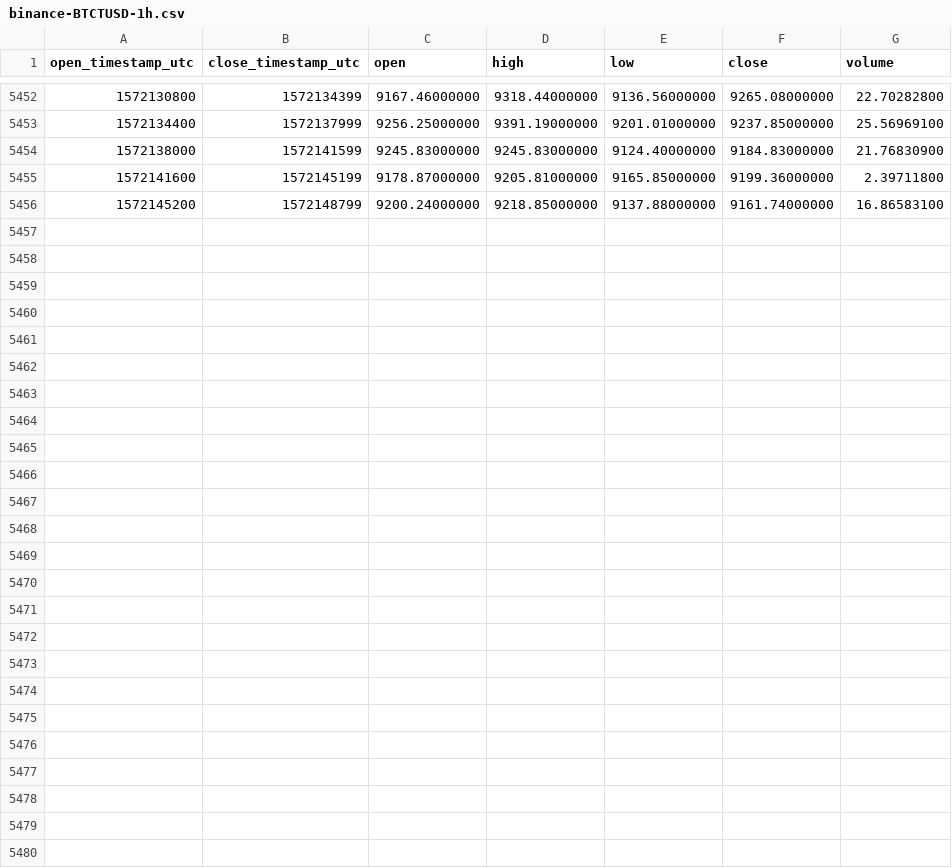
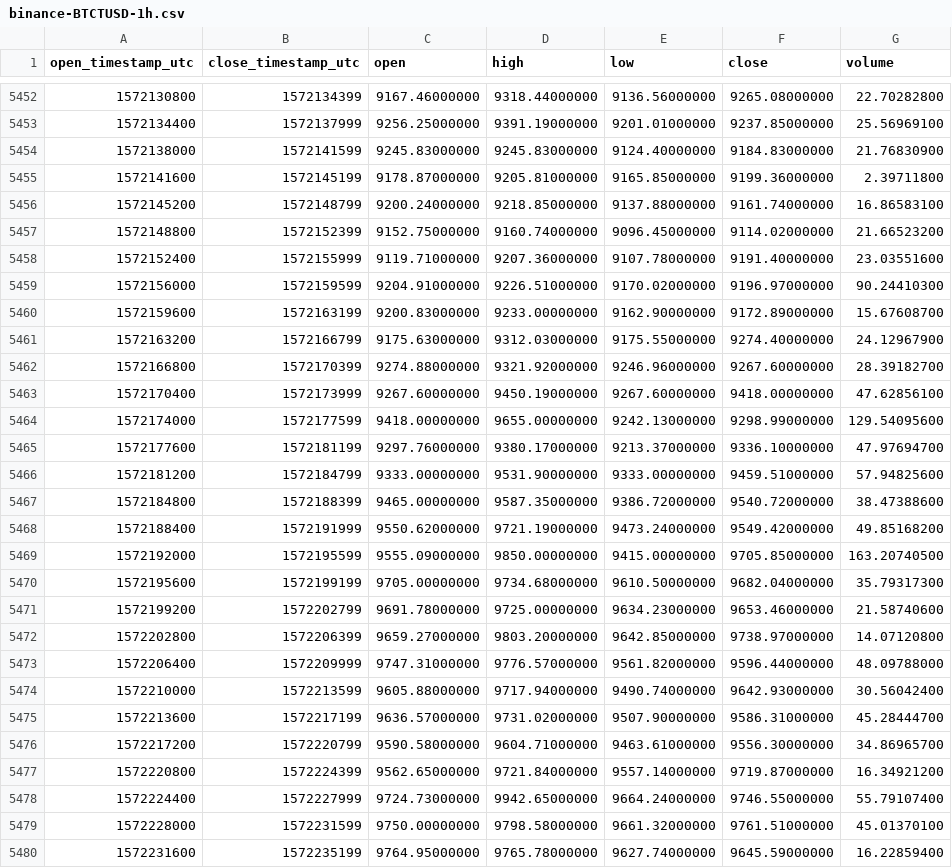
Before and after one commit to cryptobigbro/binance-BTCTUSD, a CSV file: binance-BTCTUSD-1h.csv, drawn as a sheet; only a part is shown, gaps mark what is left out.

Commit message:
Update OHLCV data.

```diff
--- a/binance-BTCTUSD-1h.csv
+++ b/binance-BTCTUSD-1h.csv
@@ -5456 +5456,25 @@ open_timestamp_utc,close_timestamp_utc,open,high,low,close,volume
 1572145200,1572148799,9200.24000000,9218.85000000,9137.88000000,9161.74000000,16.86583100
+1572148800,1572152399,9152.75000000,9160.74000000,9096.45000000,9114.02000000,21.66523200
+1572152400,1572155999,9119.71000000,9207.36000000,9107.78000000,9191.40000000,23.03551600
+1572156000,1572159599,9204.91000000,9226.51000000,9170.02000000,9196.97000000,90.24410300
+1572159600,1572163199,9200.83000000,9233.00000000,9162.90000000,9172.89000000,15.67608700
+1572163200,1572166799,9175.63000000,9312.03000000,9175.55000000,9274.40000000,24.12967900
+1572166800,1572170399,9274.88000000,9321.92000000,9246.96000000,9267.60000000,28.39182700
+1572170400,1572173999,9267.60000000,9450.19000000,9267.60000000,9418.00000000,47.62856100
+1572174000,1572177599,9418.00000000,9655.00000000,9242.13000000,9298.99000000,129.54095600
+1572177600,1572181199,9297.76000000,9380.17000000,9213.37000000,9336.10000000,47.97694700
+1572181200,1572184799,9333.00000000,9531.90000000,9333.00000000,9459.51000000,57.94825600
+1572184800,1572188399,9465.00000000,9587.35000000,9386.72000000,9540.72000000,38.47388600
+1572188400,1572191999,9550.62000000,9721.19000000,9473.24000000,9549.42000000,49.85168200
+1572192000,1572195599,9555.09000000,9850.00000000,9415.00000000,9705.85000000,163.20740500
+1572195600,1572199199,9705.00000000,9734.68000000,9610.50000000,9682.04000000,35.79317300
+1572199200,1572202799,9691.78000000,9725.00000000,9634.23000000,9653.46000000,21.58740600
+1572202800,1572206399,9659.27000000,9803.20000000,9642.85000000,9738.97000000,14.07120800
+1572206400,1572209999,9747.31000000,9776.57000000,9561.82000000,9596.44000000,48.09788000
+1572210000,1572213599,9605.88000000,9717.94000000,9490.74000000,9642.93000000,30.56042400
+1572213600,1572217199,9636.57000000,9731.02000000,9507.90000000,9586.31000000,45.28444700
+1572217200,1572220799,9590.58000000,9604.71000000,9463.61000000,9556.30000000,34.86965700
+1572220800,1572224399,9562.65000000,9721.84000000,9557.14000000,9719.87000000,16.34921200
+1572224400,1572227999,9724.73000000,9942.65000000,9664.24000000,9746.55000000,55.79107400
+1572228000,1572231599,9750.00000000,9798.58000000,9661.32000000,9761.51000000,45.01370100
+1572231600,1572235199,9764.95000000,9765.78000000,9627.74000000,9645.59000000,16.22859400
```
Also changed, not shown: binance-BTCTUSD-1d.csv.
